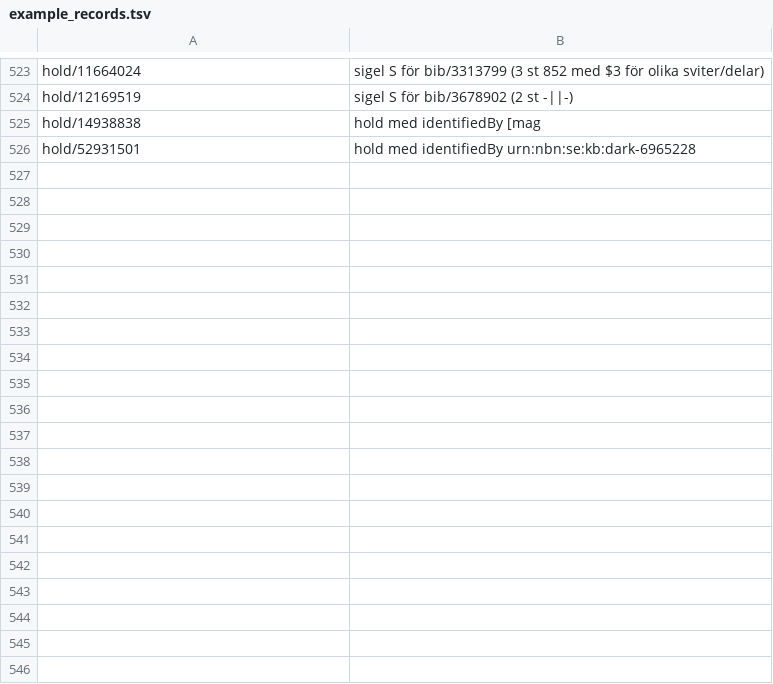
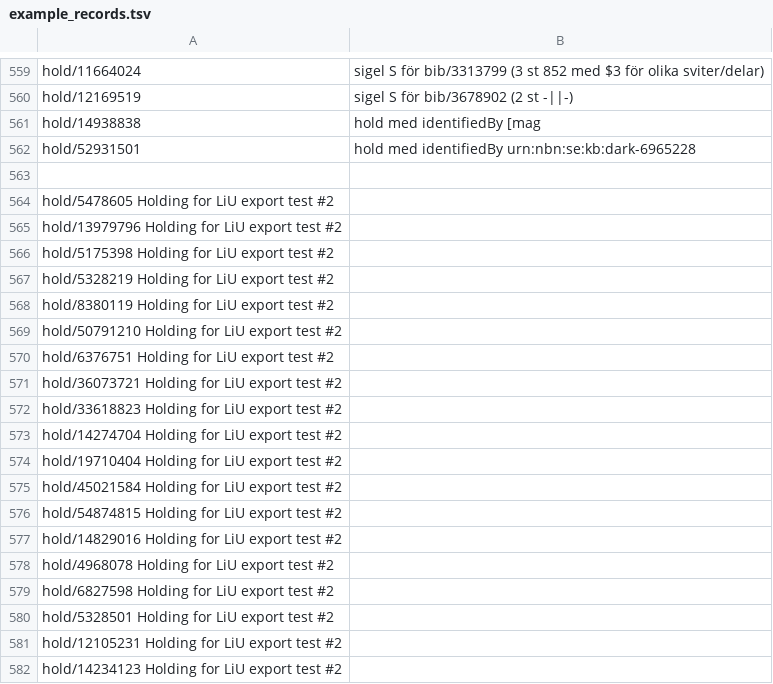
Before and after one commit to libris/librisxl, a TSV file: librisxl-tools/scripts/example_records.tsv, drawn as a sheet; only a part is shown, gaps mark what is left out; the diff covers the shown part only; the diff names each change by its address in the sheet, - before the commit and + after, or states it on an @@ line.

Commit message:
Add example bib+hold for LiU export test

```diff
--- a/librisxl-tools/scripts/example_records.tsv
+++ b/librisxl-tools/scripts/example_records.tsv
+row 563: (empty)
+row 564: hold/5478605 Holding for LiU export test #2
+row 565: hold/13979796 Holding for LiU export test #2
+row 566: hold/5175398 Holding for LiU export test #2
+row 567: hold/5328219 Holding for LiU export test #2
+row 568: hold/8380119 Holding for LiU export test #2
+row 569: hold/50791210 Holding for LiU export test #2
+row 570: hold/6376751 Holding for LiU export test #2
+row 571: hold/36073721 Holding for LiU export test #2
+row 572: hold/33618823 Holding for LiU export test #2
+row 573: hold/14274704 Holding for LiU export test #2
+row 574: hold/19710404 Holding for LiU export test #2
+row 575: hold/45021584 Holding for LiU export test #2
+row 576: hold/54874815 Holding for LiU export test #2
+row 577: hold/14829016 Holding for LiU export test #2
+row 578: hold/4968078 Holding for LiU export test #2
+row 579: hold/6827598 Holding for LiU export test #2
+row 580: hold/5328501 Holding for LiU export test #2
+row 581: hold/12105231 Holding for LiU export test #2
+row 582: hold/14234123 Holding for LiU export test #2
```
Also changed, not shown: 51 added rows elsewhere in this file.
